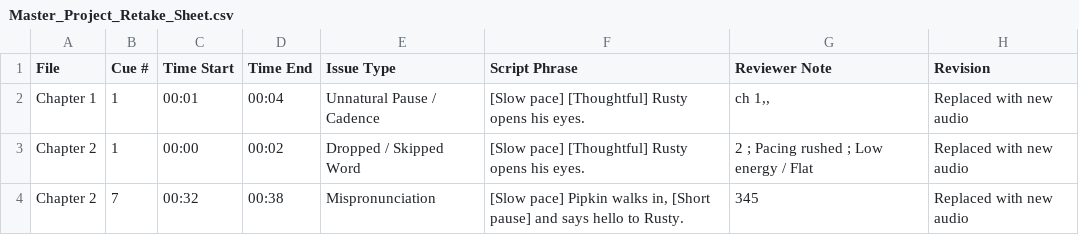
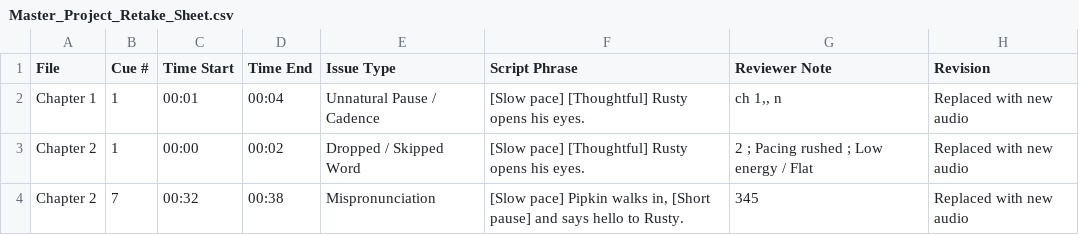
Before and after one commit to pebbleandcoal/client, a CSV file: Master_Project_Retake_Sheet.csv, drawn as a sheet.

Commit message:
Auto-update retake and revision sheet [QC Studio]

```diff
--- a/Master_Project_Retake_Sheet.csv
+++ b/Master_Project_Retake_Sheet.csv
@@ -1,3 +1,3 @@
 File,Cue #,Time Start,Time End,Issue Type,Script Phrase,Reviewer Note,Revision
-"Chapter 1",1,"00:01","00:04","Unnatural Pause / Cadence","[Slow pace] [Thoughtful] Rusty opens his eyes.","ch 1,,","Replaced with new audio"
+"Chapter 1",1,"00:01","00:04","Unnatural Pause / Cadence","[Slow pace] [Thoughtful] Rusty opens his eyes.","ch 1,, n","Replaced with new audio"
 "Chapter 2",1,"00:00","00:02","Dropped / Skipped Word","[Slow pace] [Thoughtful] Rusty opens his eyes.","2  ; Pacing rushed ; Low energy / Flat","Replaced with new audio"
```
